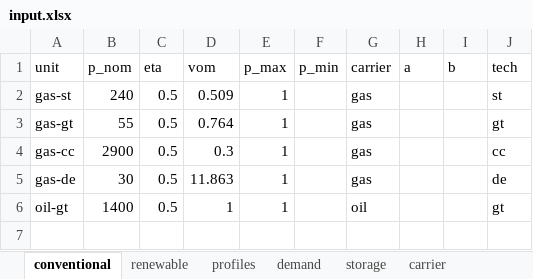
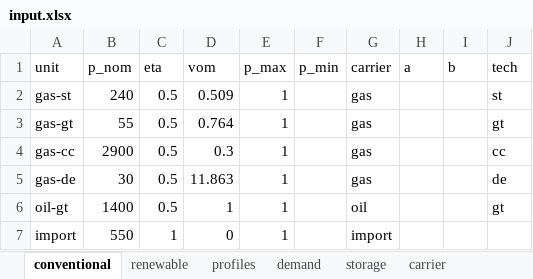
Before and after one commit to znes/enwajo, an Excel workbook: scenarios/base-2018/input/input.xlsx, sheet conventional, drawn as a sheet; values as stored, in another font and other column widths than the file's, no borders; the diff names each change by its address in the sheet, - before the commit and + after, or states it on an @@ line.

Commit message:
Add import to base scenario

```diff
--- a/scenarios/base-2018/input/input.xlsx (sheet conventional)
+++ b/scenarios/base-2018/input/input.xlsx (sheet conventional)
+row 7: import | 550 | 1 | 0 | 1 |  | import
```
Also changed, not shown: sheet carrier, 1 other file.
